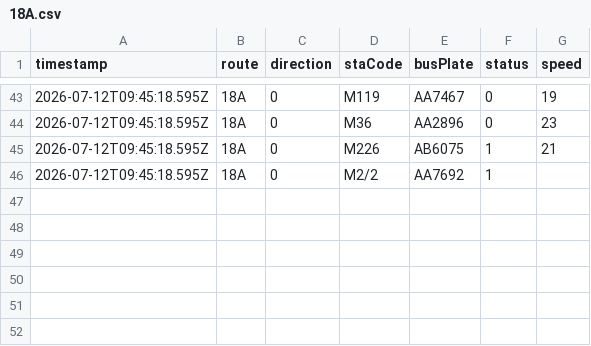
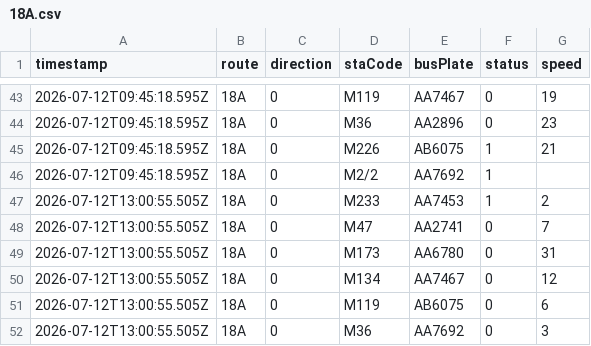
Before and after one commit to ChiHin-Lio/macau-bus-data, a CSV file: raw_logs/18A.csv, drawn as a sheet; only a part is shown, gaps mark what is left out; the diff names each change by its address in the sheet, - before the commit and + after, or states it on an @@ line.

Commit message:
scraper: update 18A.csv via Cloudflare Worker

```diff
--- a/raw_logs/18A.csv
+++ b/raw_logs/18A.csv
+row 47: 2026-07-12T13:00:55.505Z | 18A | 0 | M233 | AA7453 | 1 | 2
+row 48: 2026-07-12T13:00:55.505Z | 18A | 0 | M47 | AA2741 | 0 | 7
+row 49: 2026-07-12T13:00:55.505Z | 18A | 0 | M173 | AA6780 | 0 | 31
+row 50: 2026-07-12T13:00:55.505Z | 18A | 0 | M134 | AA7467 | 0 | 12
+row 51: 2026-07-12T13:00:55.505Z | 18A | 0 | M119 | AB6075 | 0 | 6
+row 52: 2026-07-12T13:00:55.505Z | 18A | 0 | M36 | AA7692 | 0 | 3
```
